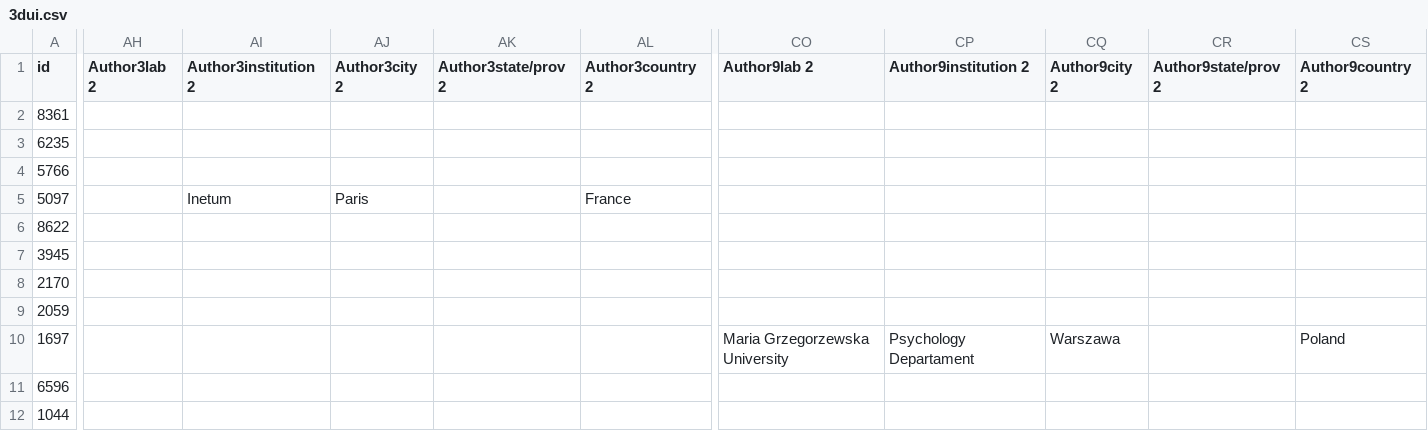
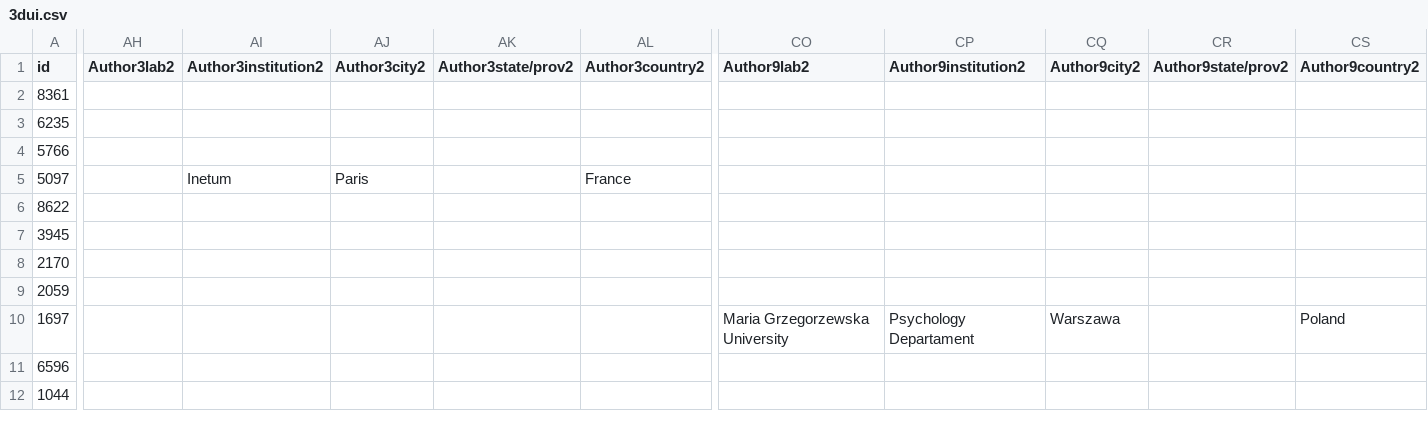
Before and after one commit to ieeevr/dev, a CSV file: _data/3dui.csv, drawn as a sheet; only a part is shown, gaps mark what is left out; the diff covers the shown part only; the diff names each change by its address in the sheet, - before the commit and + after, or states it on an @@ line.

Commit message:
Update 3dui.csv

```diff
--- a/_data/3dui.csv
+++ b/_data/3dui.csv
-AH1: Author3lab 2
+AH1: Author3lab2
-AI1: Author3institution 2
+AI1: Author3institution2
-AJ1: Author3city 2
+AJ1: Author3city2
-AK1: Author3state/prov 2
+AK1: Author3state/prov2
-AL1: Author3country 2
+AL1: Author3country2
-CO1: Author9lab 2
+CO1: Author9lab2
-CP1: Author9institution 2
+CP1: Author9institution2
-CQ1: Author9city 2
+CQ1: Author9city2
-CR1: Author9state/prov 2
+CR1: Author9state/prov2
-CS1: Author9country 2
+CS1: Author9country2
```
Also changed, not shown: 1 edited cell elsewhere in this file.
